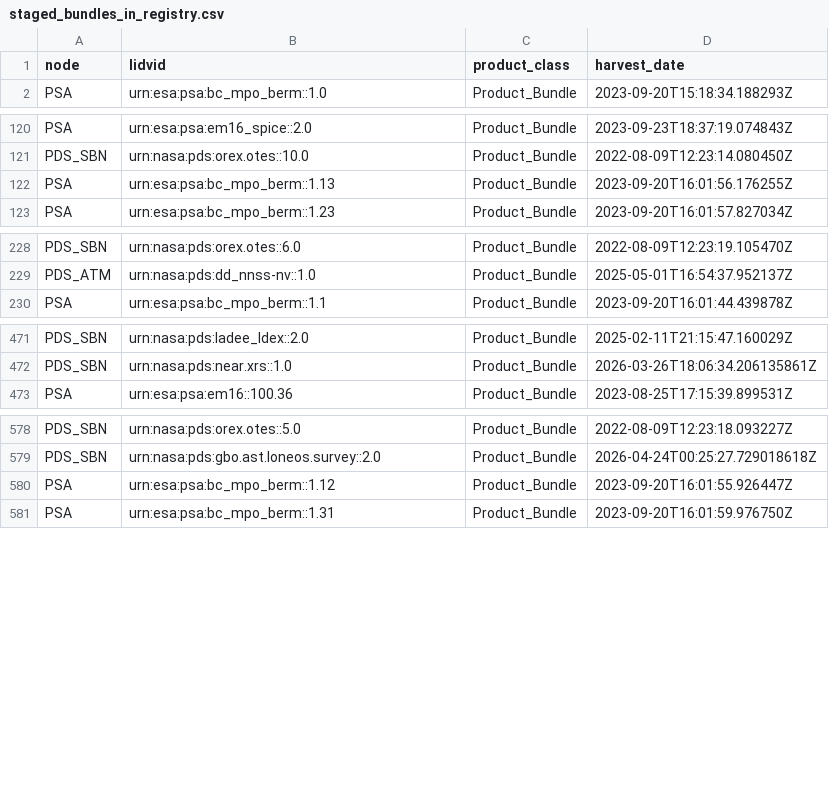
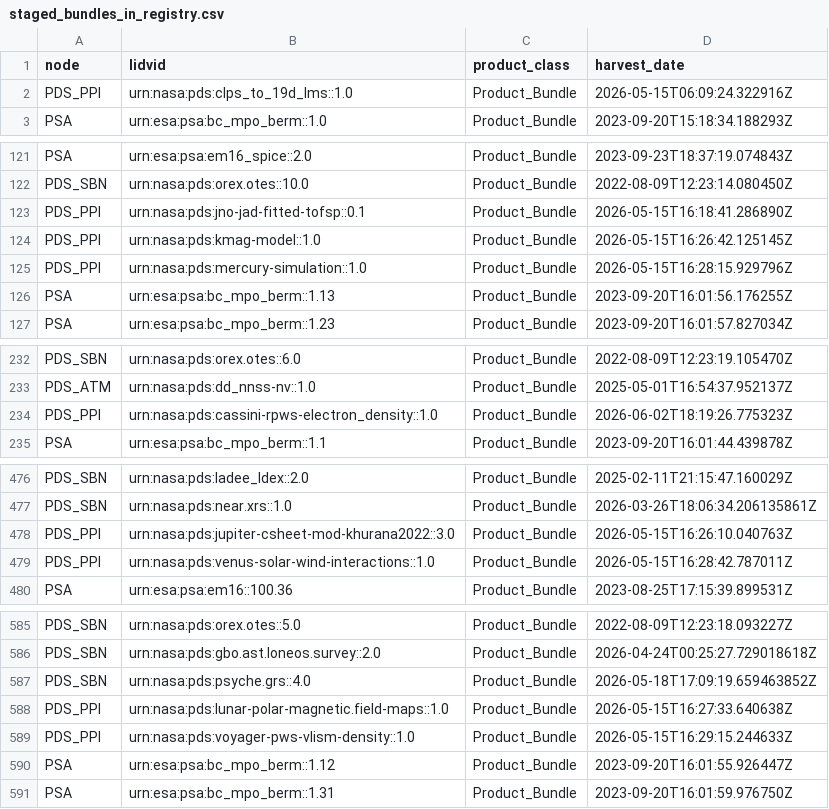
Before and after one commit to NASA-PDS/registry, a CSV file: docs/status/staged_bundles_in_registry.csv, drawn as a sheet; only a part is shown, gaps mark what is left out; the diff covers the shown part only.

```diff
--- a/docs/status/staged_bundles_in_registry.csv
+++ b/docs/status/staged_bundles_in_registry.csv
@@ -1,2 +1,3 @@
 node,lidvid,product_class,harvest_date
+PDS_PPI,urn:nasa:pds:clps_to_19d_lms::1.0,Product_Bundle,2026-05-15T06:09:24.322916Z
 PSA,urn:esa:psa:bc_mpo_berm::1.0,Product_Bundle,2023-09-20T15:18:34.188293Z
@@ -121,2 +122,5 @@ PSA,urn:esa:psa:em16_spice::2.0,Product_Bundle,2023-09-23T18:37:19.074843Z
 PDS_SBN,urn:nasa:pds:orex.otes::10.0,Product_Bundle,2022-08-09T12:23:14.080450Z
+PDS_PPI,urn:nasa:pds:jno-jad-fitted-tofsp::0.1,Product_Bundle,2026-05-15T16:18:41.286890Z
+PDS_PPI,urn:nasa:pds:kmag-model::1.0,Product_Bundle,2026-05-15T16:26:42.125145Z
+PDS_PPI,urn:nasa:pds:mercury-simulation::1.0,Product_Bundle,2026-05-15T16:28:15.929796Z
 PSA,urn:esa:psa:bc_mpo_berm::1.13,Product_Bundle,2023-09-20T16:01:56.176255Z
@@ -229,2 +233,3 @@ PDS_SBN,urn:nasa:pds:orex.otes::6.0,Product_Bundle,2022-08-09T12:23:19.105470Z
 PDS_ATM,urn:nasa:pds:dd_nnss-nv::1.0,Product_Bundle,2025-05-01T16:54:37.952137Z
+PDS_PPI,urn:nasa:pds:cassini-rpws-electron_density::1.0,Product_Bundle,2026-06-02T18:19:26.775323Z
 PSA,urn:esa:psa:bc_mpo_berm::1.1,Product_Bundle,2023-09-20T16:01:44.439878Z
@@ -472,2 +477,4 @@ PDS_SBN,urn:nasa:pds:ladee_ldex::2.0,Product_Bundle,2025-02-11T21:15:47.160029Z
 PDS_SBN,urn:nasa:pds:near.xrs::1.0,Product_Bundle,2026-03-26T18:06:34.206135861Z
+PDS_PPI,urn:nasa:pds:jupiter-csheet-mod-khurana2022::3.0,Product_Bundle,2026-05-15T16:26:10.040763Z
+PDS_PPI,urn:nasa:pds:venus-solar-wind-interactions::1.0,Product_Bundle,2026-05-15T16:28:42.787011Z
 PSA,urn:esa:psa:em16::100.36,Product_Bundle,2023-08-25T17:15:39.899531Z
@@ -579,2 +586,5 @@ PDS_SBN,urn:nasa:pds:orex.otes::5.0,Product_Bundle,2022-08-09T12:23:18.093227Z
 PDS_SBN,urn:nasa:pds:gbo.ast.loneos.survey::2.0,Product_Bundle,2026-04-24T00:25:27.729018618Z
+PDS_SBN,urn:nasa:pds:psyche.grs::4.0,Product_Bundle,2026-05-18T17:09:19.659463852Z
+PDS_PPI,urn:nasa:pds:lunar-polar-magnetic.field-maps::1.0,Product_Bundle,2026-05-15T16:27:33.640638Z
+PDS_PPI,urn:nasa:pds:voyager-pws-vlism-density::1.0,Product_Bundle,2026-05-15T16:29:15.244633Z
 PSA,urn:esa:psa:bc_mpo_berm::1.12,Product_Bundle,2023-09-20T16:01:55.926447Z
```
Also changed, not shown: 1 added row, 1 removed row and 2 edited cells elsewhere in this file, docs/status/burnup_by_node.csv, docs/status/burnup_by_node_latest.csv, 10 other files.
